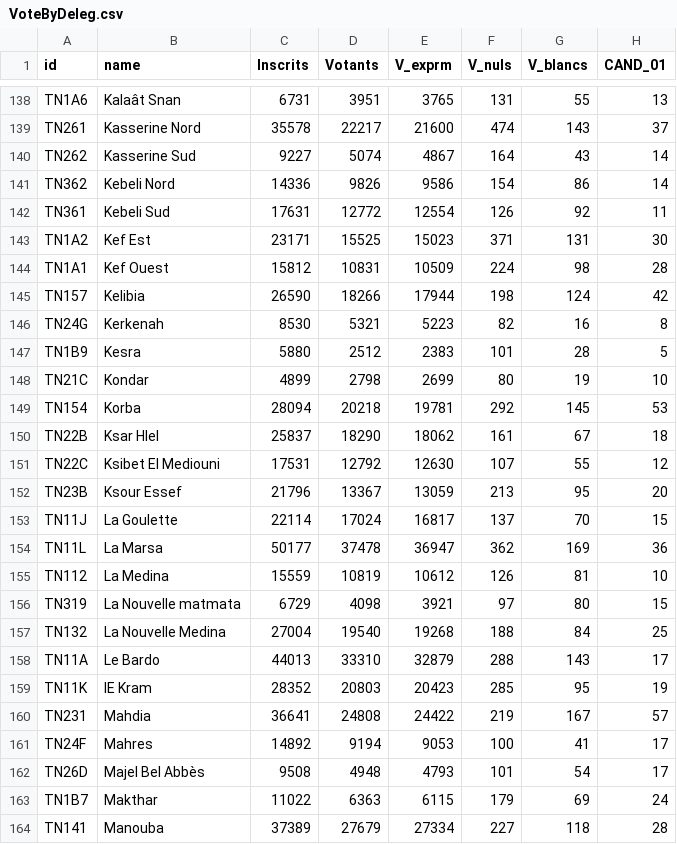
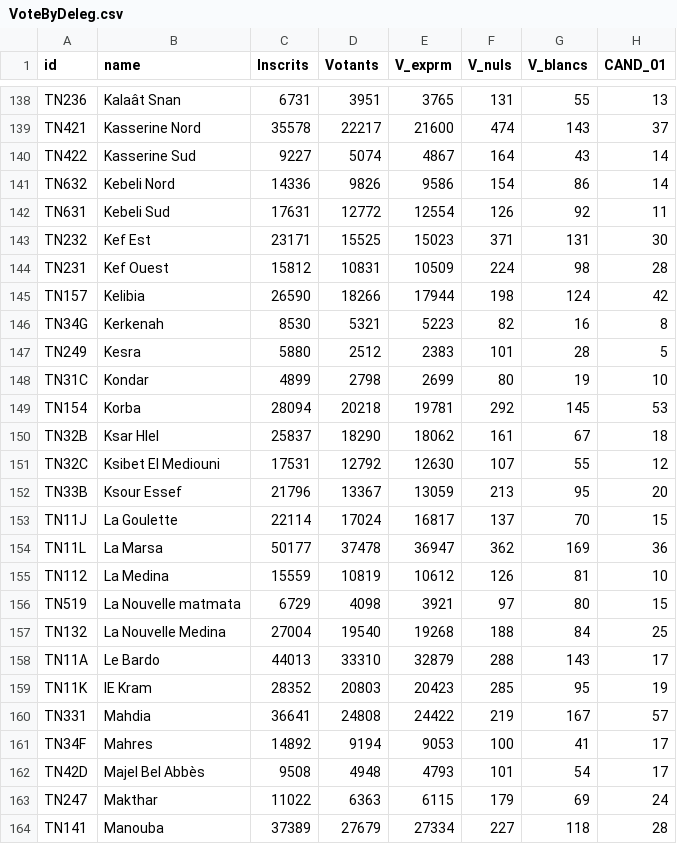
Before and after one commit to chaymare/tunisie, a CSV file: data/VoteByDeleg.csv, drawn as a sheet; only a part is shown, gaps mark what is left out; the diff covers the shown part only; the diff names each change by its address in the sheet, - before the commit and + after, or states it on an @@ line.

```diff
--- a/data/VoteByDeleg.csv
+++ b/data/VoteByDeleg.csv
-A138 (id): TN1A6
+A138 (id): TN236
-A139 (id): TN261
+A139 (id): TN421
-A140 (id): TN262
+A140 (id): TN422
-A141 (id): TN362
+A141 (id): TN632
-A142 (id): TN361
+A142 (id): TN631
-A143 (id): TN1A2
+A143 (id): TN232
-A144 (id): TN1A1
+A144 (id): TN231
-A146 (id): TN24G
+A146 (id): TN34G
-A147 (id): TN1B9
+A147 (id): TN249
-A148 (id): TN21C
+A148 (id): TN31C
-A150 (id): TN22B
+A150 (id): TN32B
-A151 (id): TN22C
+A151 (id): TN32C
-A152 (id): TN23B
+A152 (id): TN33B
-A156 (id): TN319
+A156 (id): TN519
-A160 (id): TN231
+A160 (id): TN331
-A161 (id): TN24F
+A161 (id): TN34F
-A162 (id): TN26D
+A162 (id): TN42D
-A163 (id): TN1B7
+A163 (id): TN247
```
Also changed, not shown: 162 edited cells elsewhere in this file, 3 other files.
